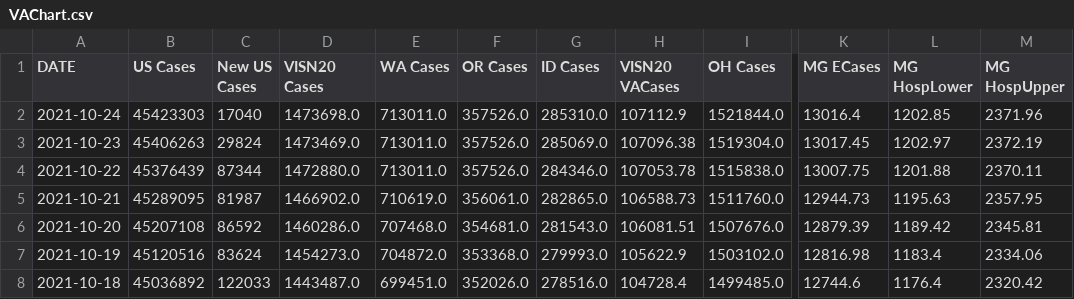
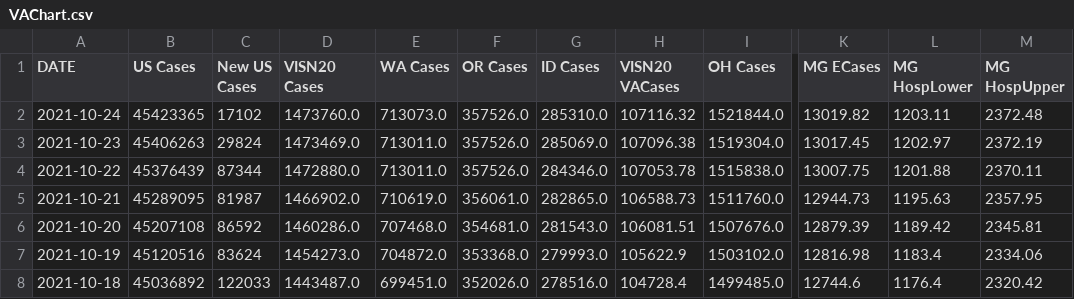
Before and after one commit to Codingfrfun/Covid-automation, a CSV file: VAChart.csv, drawn as a sheet; only a part is shown, gaps mark what is left out; the diff names each change by its address in the sheet, - before the commit and + after, or states it on an @@ line.

```diff
--- a/VAChart.csv
+++ b/VAChart.csv
-B2 (US Cases): 45423303
+B2 (US Cases): 45423365
-C2 (New US Cases): 17040
+C2 (New US Cases): 17102
-D2 (VISN20 Cases): 1473698.0
+D2 (VISN20 Cases): 1473760.0
-E2 (WA Cases): 713011.0
+E2 (WA Cases): 713073.0
-H2 (VISN20 VACases): 107112.9
+H2 (VISN20 VACases): 107116.32
-K2 (MG ECases): 13016.4
+K2 (MG ECases): 13019.82
-L2 (MG HospLower): 1202.85
+L2 (MG HospLower): 1203.11
-M2 (MG HospUpper): 2371.96
+M2 (MG HospUpper): 2372.48
```
Also changed, not shown: CCTVAChart2.csv, CountyVACOVID.csv.
